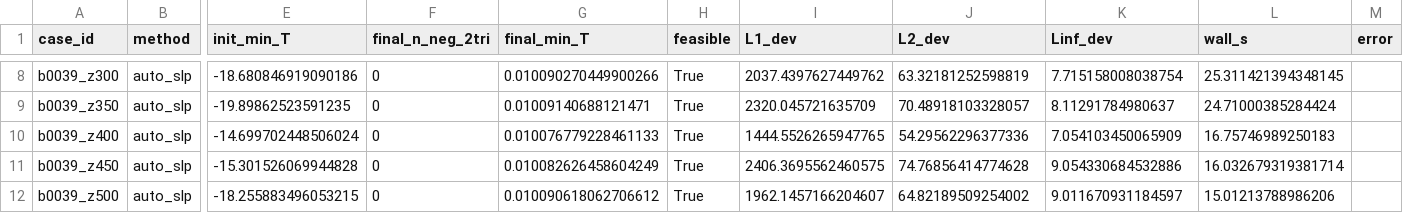
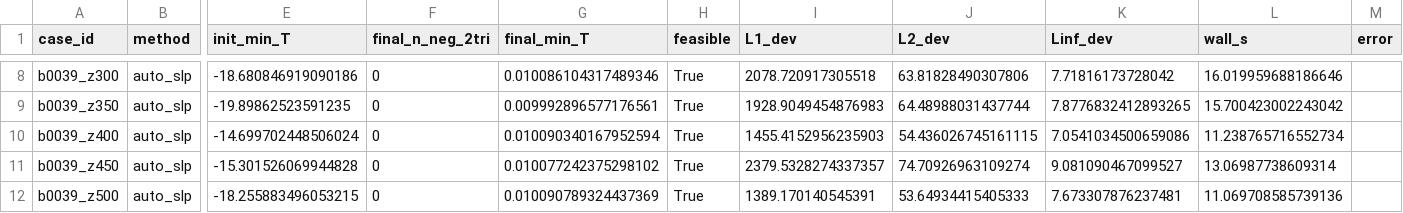
Before and after one commit to UCI-iGravi/dvfopt, a CSV file: research/strict_feasibility_2d/runners/output/comparison_b0039.csv, drawn as a sheet; only a part is shown, gaps mark what is left out; the diff covers the shown part only; the diff names each change by its address in the sheet, - before the commit and + after, or states it on an @@ line.

```diff
--- a/research/strict_feasibility_2d/runners/output/comparison_b0039.csv
+++ b/research/strict_feasibility_2d/runners/output/comparison_b0039.csv
-G8 (final_min_T): 0.010090270449900266
+G8 (final_min_T): 0.010086104317489346
-I8 (L1_dev): 2037.4397627449762
+I8 (L1_dev): 2078.720917305518
-J8 (L2_dev): 63.32181252598819
+J8 (L2_dev): 63.81828490307806
-K8 (Linf_dev): 7.715158008038754
+K8 (Linf_dev): 7.71816173728042
-L8 (wall_s): 25.311421394348145
+L8 (wall_s): 16.019959688186646
-G9 (final_min_T): 0.01009140688121471
+G9 (final_min_T): 0.009992896577176561
-I9 (L1_dev): 2320.045721635709
+I9 (L1_dev): 1928.9049454876983
-J9 (L2_dev): 70.48918103328057
+J9 (L2_dev): 64.48988031437744
-K9 (Linf_dev): 8.11291784980637
+K9 (Linf_dev): 7.8776832412893265
-L9 (wall_s): 24.71000385284424
+L9 (wall_s): 15.700423002243042
-G10 (final_min_T): 0.010076779228461133
+G10 (final_min_T): 0.010090340167952594
-I10 (L1_dev): 1444.5526265947765
+I10 (L1_dev): 1455.4152956235903
-J10 (L2_dev): 54.29562296377336
+J10 (L2_dev): 54.436026745161115
-K10 (Linf_dev): 7.054103450065909
+K10 (Linf_dev): 7.0541034500659086
-L10 (wall_s): 16.75746989250183
+L10 (wall_s): 11.238765716552734
-G11 (final_min_T): 0.010082626458604249
+G11 (final_min_T): 0.010077242375298102
-I11 (L1_dev): 2406.3695562460575
+I11 (L1_dev): 2379.5328274337357
-J11 (L2_dev): 74.76856414774628
+J11 (L2_dev): 74.70926963109274
-K11 (Linf_dev): 9.054330684532886
+K11 (Linf_dev): 9.081090467099527
-L11 (wall_s): 16.032679319381714
+L11 (wall_s): 13.06987738609314
-G12 (final_min_T): 0.010090618062706612
+G12 (final_min_T): 0.010090789324437369
-I12 (L1_dev): 1962.1457166204607
+I12 (L1_dev): 1389.170140545391
-J12 (L2_dev): 64.82189509254002
+J12 (L2_dev): 53.64934415405333
-K12 (Linf_dev): 9.011670931184597
+K12 (Linf_dev): 7.673307876237481
-L12 (wall_s): 15.01213788986206
+L12 (wall_s): 11.069708585739136
```
Also changed, not shown: 30 edited cells elsewhere in this file, 12 other files.
